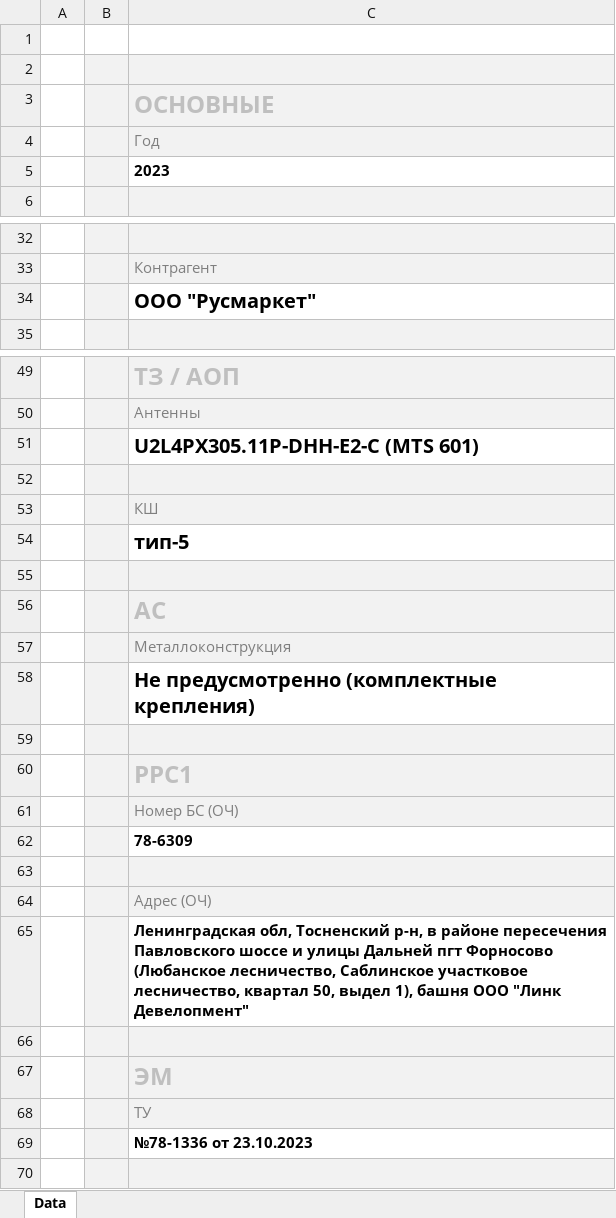
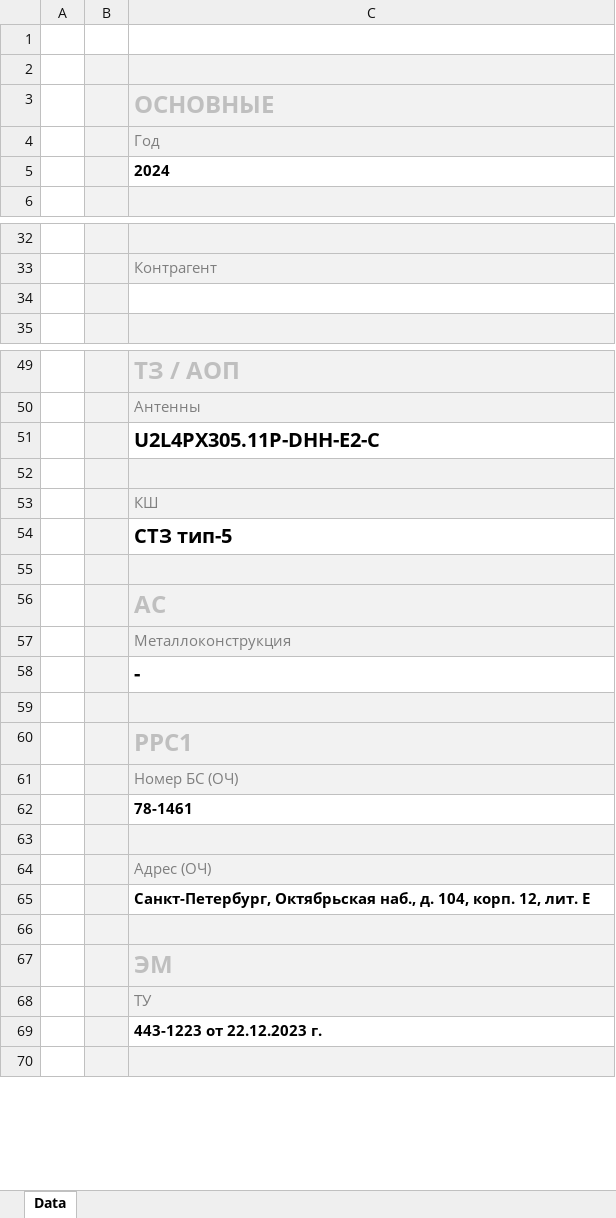
Before and after one commit to MaxMukovin/ProjectGenerator, an Excel workbook: Generator.xlsm, sheet Data, drawn as a sheet; only a part is shown, gaps mark what is left out; values as stored, in another font and other column widths than the file's, no borders; charts and pictures not drawn; the diff covers the shown part only; the diff names each change by its address in the sheet, - before the commit and + after, or states it on an @@ line.

```diff
--- a/Generator.xlsm (sheet Data)
+++ b/Generator.xlsm (sheet Data)
-C5: 2023
+C5: 2024
-C34: ООО "Русмаркет"
+C34: (empty)
-C51: U2L4PX305.11P-DHH-E2-C (MTS 601)
+C51: U2L4PX305.11P-DHH-E2-C
-C54: тип-5
+C54: СТЗ тип-5
-C58: Не предусмотренно (комплектные крепления)
+C58: -
-C62: 78-6309
+C62: 78-1461
-C65: Ленинградская обл, Тосненский р-н, в районе пересечения Павловского шоссе и улицы Дальней пгт Форносово (Любанское лесничество, Саблинское участковое лесничество, квартал 50, выдел 1), башня ООО "Линк Девелопмент"
+C65: Санкт-Петербург, Октябрьская наб., д. 104, корп. 12, лит. Е
-C69: №78-1336 от 23.10.2023
+C69: 443-1223 от 22.12.2023 г.
```
Also changed, not shown: 12 added rows and 6 edited cells elsewhere in this sheet, charts or pictures, 18 other files.
